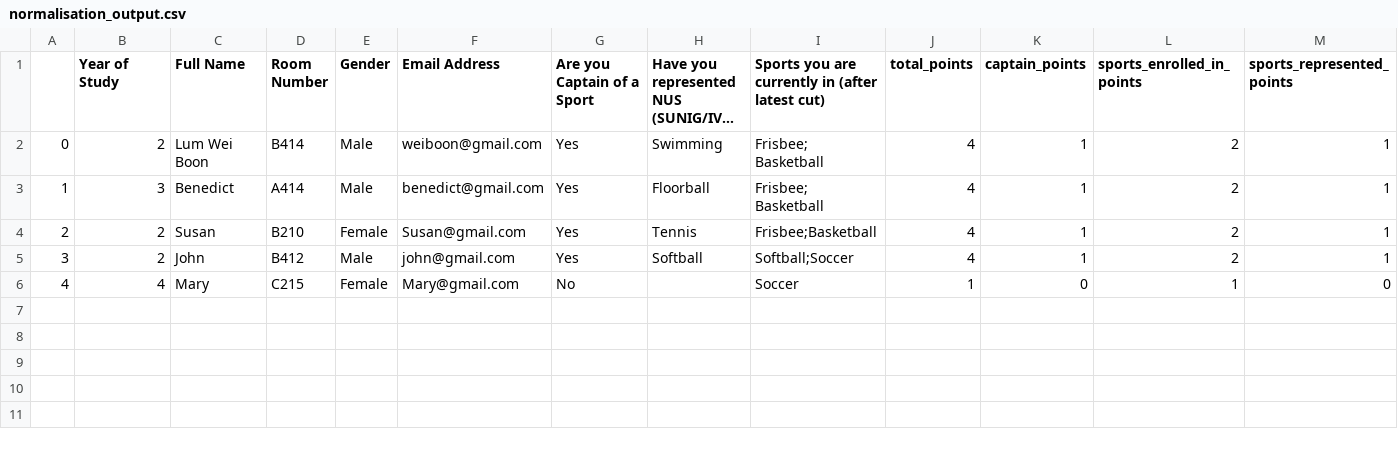
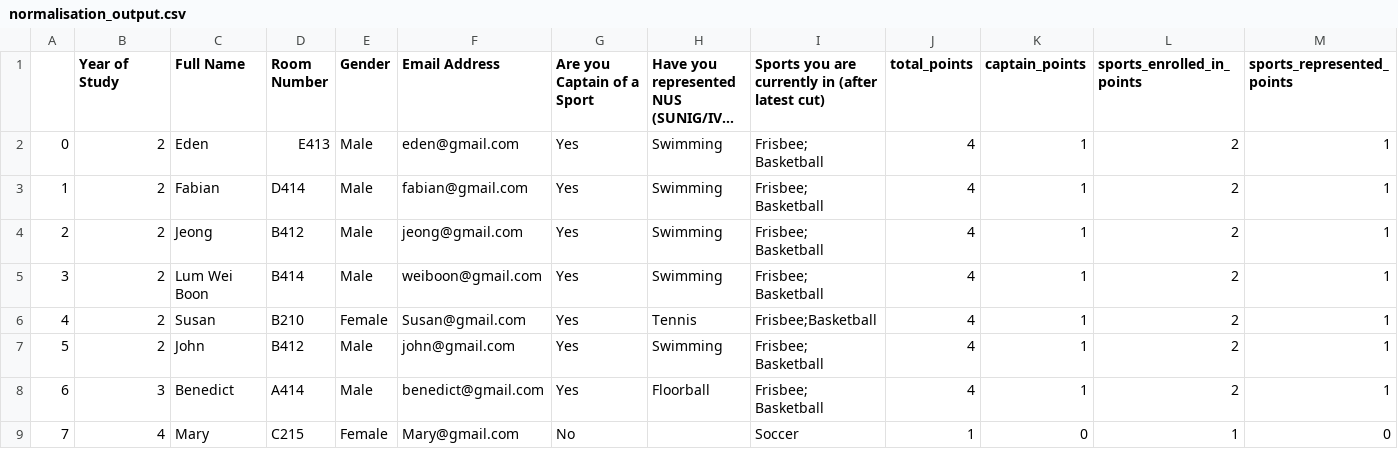
Before and after one commit to isbobby/jersey_bidding, a CSV file: allocation/normalisation_output.csv, drawn as a sheet; long unchanged cells end in …; removed rows and columns are numbered as before the commit, all else as after; the diff names each change by its address in the sheet, - before the commit and + after, or states it on an @@ line.

```diff
--- a/allocation/normalisation_output.csv
+++ b/allocation/normalisation_output.csv
+row 2: 0 | 2 | Eden | E413 | Male | eden@gmail.com | Yes | Swimming | Frisbee; Basketball | 4 | 1 | 2 | 1
+row 3: 1 | 2 | Fabian | D414 | Male | fabian@gmail.com | Yes | Swimming | Frisbee; Basketball | 4 | 1 | 2 | 1
+row 4: 2 | 2 | Jeong | B412 | Male | jeong@gmail.com | Yes | Swimming | Frisbee; Basketball | 4 | 1 | 2 | 1
@@ column A renumbered from row 5 down @@
@@ row 4 moved to row 6: 4 @@
+row 7: 5 | 2 | John | B412 | Male | john@gmail.com | Yes | Swimming | Frisbee; Basketball | 4 | 1 | 2 | 1
-row 5: 3 | 2 | John | B412 | Male | john@gmail.com | Yes | Softball | Softball;Soccer | 4 | 1 | 2 | 1
```
Also changed, not shown: SMC_input.csv, 3 other files.
